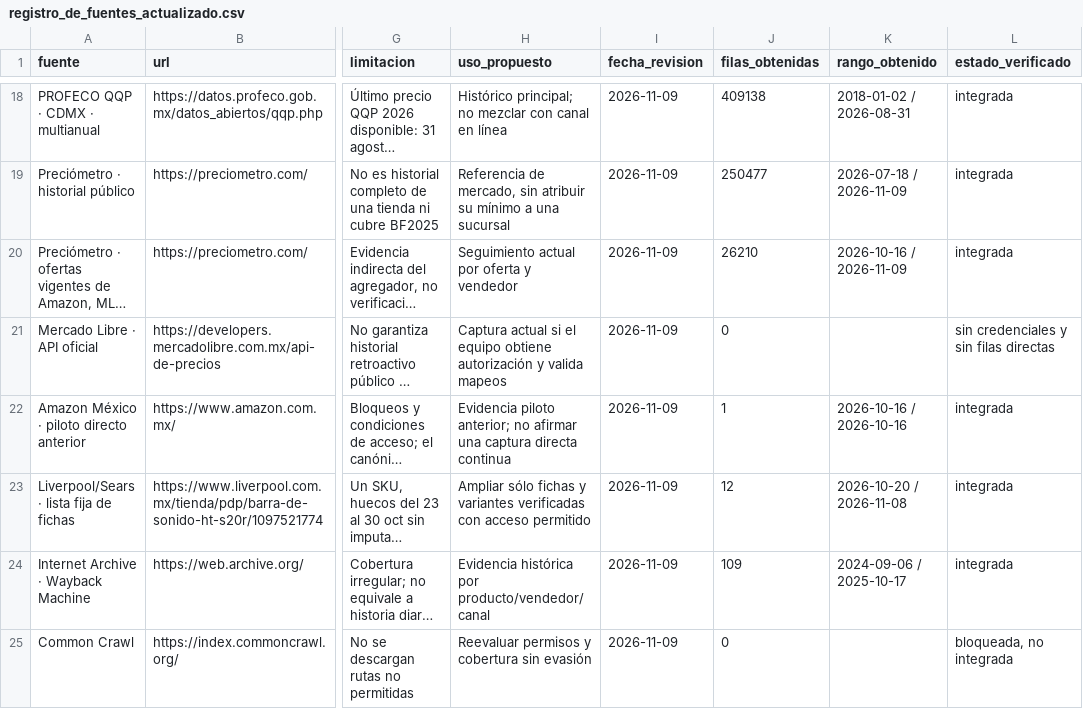
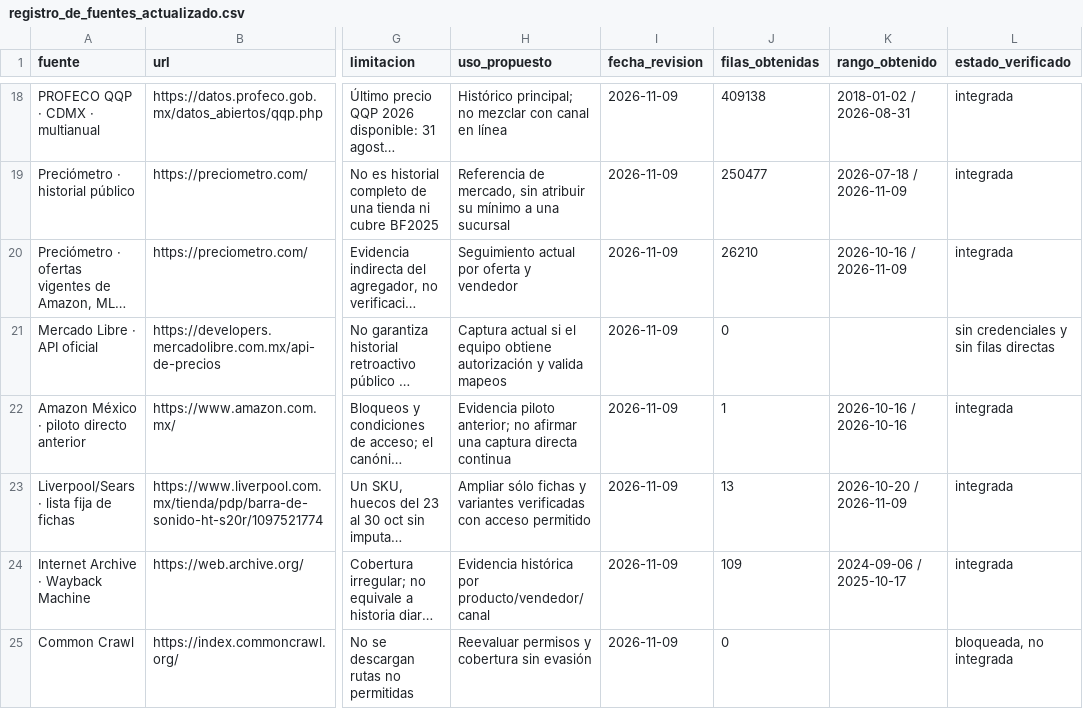
Before and after one commit to d1512pb/sconto-reale-o-falso, a CSV file: reports/registro_de_fuentes_actualizado.csv, drawn as a sheet; only a part is shown, gaps mark what is left out; long unchanged cells end in …; the diff names each change by its address in the sheet, - before the commit and + after, or states it on an @@ line.

```diff
--- a/reports/registro_de_fuentes_actualizado.csv
+++ b/reports/registro_de_fuentes_actualizado.csv
-J23 (filas_obtenidas): 12
+J23 (filas_obtenidas): 13
-K23 (rango_obtenido): 2026-10-20 / 2026-11-08
+K23 (rango_obtenido): 2026-10-20 / 2026-11-09
```
Also changed, not shown: data/estado_fuentes.csv, reports/cobertura_por_fuente_y_dia.csv, 8 other files.
